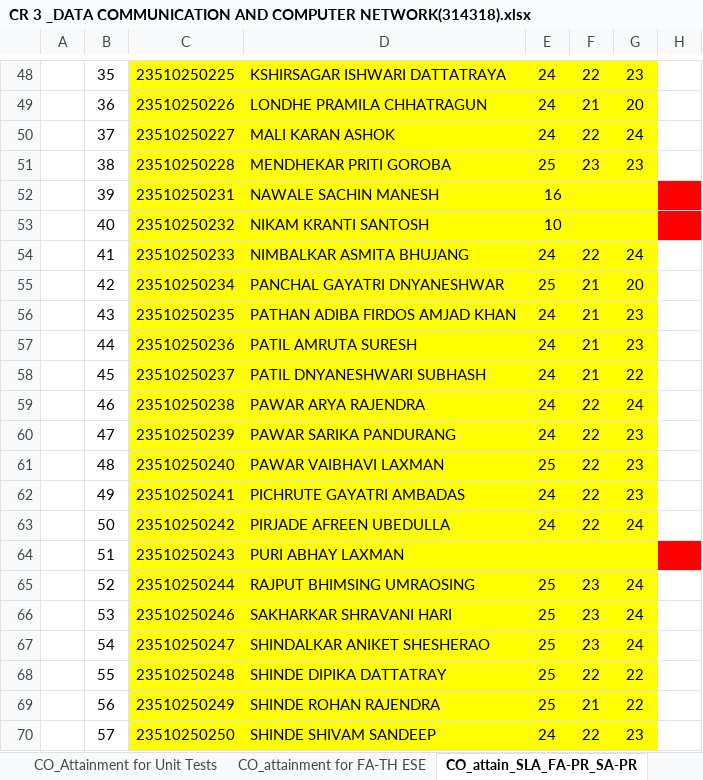
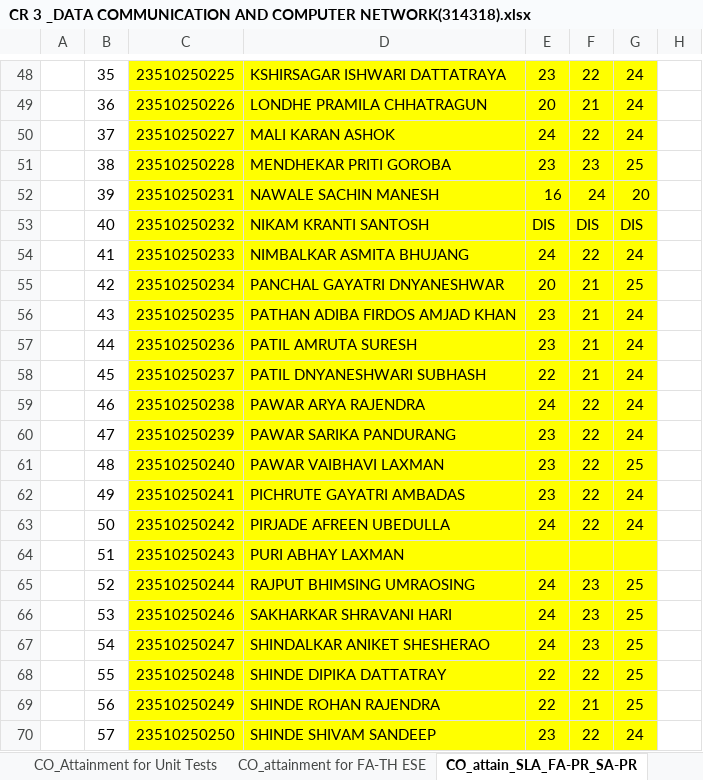
Before and after one commit to adambure21/gpd_nba, an Excel workbook: Attainment Calculation/Sheet from BRC for Attainment Calculation/CR 3 _DATA COMMUNICATION AND COMPUTER NETWORK(314318).xlsx, sheet CO_attain_SLA_FA-PR_SA-PR, drawn as a sheet; only a part is shown, gaps mark what is left out; values as stored, in another font and other column widths than the file's, no borders; charts and pictures not drawn; the diff covers the shown part only; the diff names each change by its address in the sheet, - before the commit and + after, or states it on an @@ line.

```diff
--- a/Attainment Calculation/Sheet from BRC for Attainment Calculation/CR 3 _DATA COMMUNICATION AND COMPUTER NETWORK(314318).xlsx (sheet CO_attain_SLA_FA-PR_SA-PR)
+++ b/Attainment Calculation/Sheet from BRC for Attainment Calculation/CR 3 _DATA COMMUNICATION AND COMPUTER NETWORK(314318).xlsx (sheet CO_attain_SLA_FA-PR_SA-PR)
-E48: 24
+E48: 23
-G48: 23
+G48: 24
-E49: 24
+E49: 20
-G49: 20
+G49: 24
-E51: 25
+E51: 23
-G51: 23
+G51: 25
-F52: (empty)
+F52: 24
-G52: (empty)
+G52: 20
-H52:H53 fill: #FF0000
+H52:H53 fill: none
-E53: 10
+E53: DIS
-F53: (empty)
+F53: DIS
-G53: (empty)
+G53: DIS
-E55: 25
+E55: 20
-G55: 20
+G55: 25
-E56:E57: 24
+E56:E57: 23
-G56:G57: 23
+G56:G57: 24
-E58: 24
+E58: 22
-G58: 22
+G58: 24
-E60: 24
+E60: 23
-G60: 23
+G60: 24
-E61: 25
+E61: 23
-G61: 23
+G61: 25
-E62: 24
+E62: 23
-G62: 23
+G62: 24
-H64 fill: #FF0000
+H64 fill: none
-E65:E67: 25
+E65:E67: 24
-G65:G67: 24
+G65:G67: 25
-E68:E69: 25
+E68:E69: 22
-G68:G69: 22
+G68:G69: 25
-E70: 24
+E70: 23
-G70: 23
+G70: 24
```
Also changed, not shown: 1 added row, 1 removed row, 90 edited cells and cell formats elsewhere in this sheet, sheet CO_Attainment for Unit Tests, sheet CO_PO Mapping Attainment_PO7, sheet PO Set Target attain level, sheet Overall CO attainment, sheet CO_attainment for FA-TH ESE, other sheet tabs, formulas that keep their value, hidden cells, charts or pictures.
